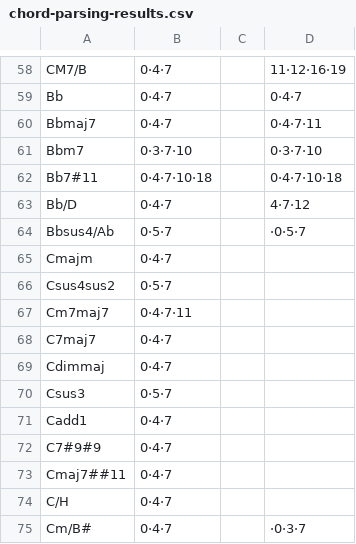
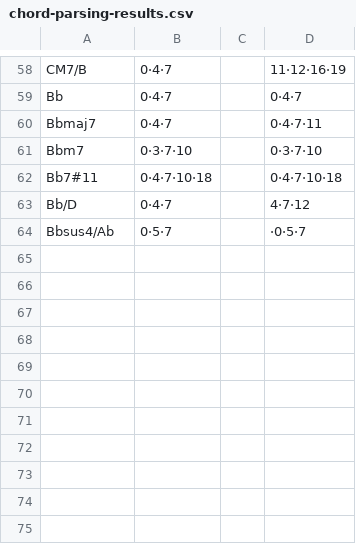
Before and after one commit to AuraTown/Chord-Modifier-Specification, a CSV file: chord-parsing-results.csv, drawn as a sheet; only a part is shown, gaps mark what is left out; the diff names each change by its address in the sheet, - before the commit and + after, or states it on an @@ line.

```diff
--- a/chord-parsing-results.csv
+++ b/chord-parsing-results.csv
-row 65: Cmajm | 0·4·7
-row 66: Csus4sus2 | 0·5·7
-row 67: Cm7maj7 | 0·4·7·11
-row 68: C7maj7 | 0·4·7
-row 69: Cdimmaj | 0·4·7
-row 70: Csus3 | 0·5·7
-row 71: Cadd1 | 0·4·7
-row 72: C7#9#9 | 0·4·7
-row 73: Cmaj7##11 | 0·4·7
-row 74: C/H | 0·4·7
-row 75: Cm/B# | 0·4·7 |  | ·0·3·7
```
Also changed, not shown: 3 other files.
